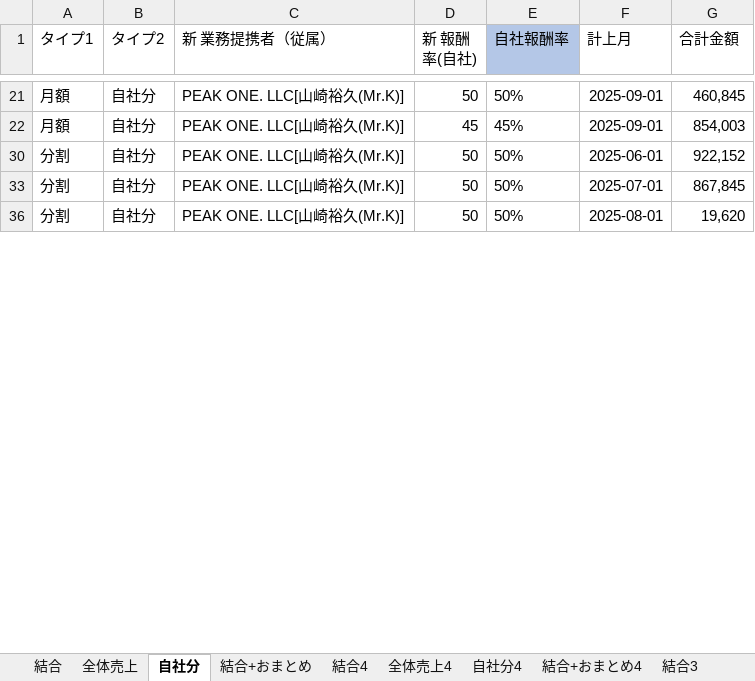
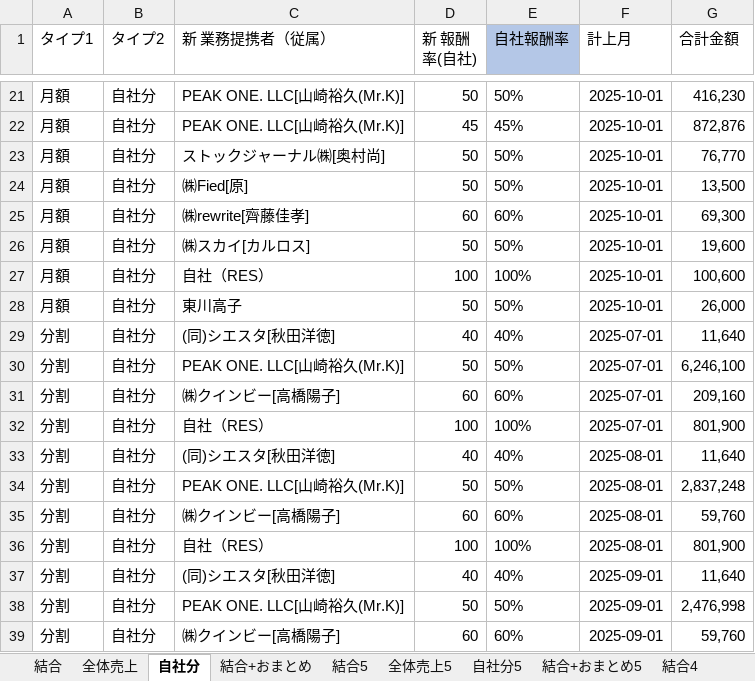
Before and after one commit to resazm/RES, an Excel workbook: 月額_分割統合.xlsx, sheet 自社分, drawn as a sheet; only a part is shown, gaps mark what is left out; values as stored, in another font and other column widths than the file's, no borders; addresses are those after the commit; the diff covers the shown part only; the diff names each change by its address in the sheet, - before the commit and + after, or states it on an @@ line.

```diff
--- a/月額_分割統合.xlsx (sheet 自社分)
+++ b/月額_分割統合.xlsx (sheet 自社分)
+sheet tab: 結合5
+sheet tab: 全体売上5
+sheet tab: 自社分5
+sheet tab: 結合+おまとめ5
-F21:F22 (計上月): 2025-09-01
+F21:F22 (計上月): 2025-10-01
-G21 (合計金額): 460,845
+G21 (合計金額): 416,230
-G22 (合計金額): 854,003
+G22 (合計金額): 872,876
+row 23: 月額 | 自社分 | ストックジャーナル㈱[奥村尚] | 50 | 50% | 2025-10-01 | 76,770
+row 24: 月額 | 自社分 | ㈱Fied[原] | 50 | 50% | 2025-10-01 | 13,500
+row 25: 月額 | 自社分 | ㈱rewrite[齊藤佳孝] | 60 | 60% | 2025-10-01 | 69,300
+row 26: 月額 | 自社分 | ㈱スカイ[カルロス] | 50 | 50% | 2025-10-01 | 19,600
+row 27: 月額 | 自社分 | 自社（RES） | 100 | 100% | 2025-10-01 | 100,600
+row 28: 月額 | 自社分 | 東川高子 | 50 | 50% | 2025-10-01 | 26,000
@@ row 29 unhidden: 分割 | 自社分 | (同)シエスタ[秋田洋徳] | 40 | 40% | 2025-07-01 | 11,640 @@
-F30 (計上月): 2025-06-01
+F30 (計上月): 2025-07-01
-G30 (合計金額): 922,152
+G30 (合計金額): 6,246,100
+row 31: 分割 | 自社分 | ㈱クインビー[高橋陽子] | 60 | 60% | 2025-07-01 | 209,160
+row 32: 分割 | 自社分 | 自社（RES） | 100 | 100% | 2025-07-01 | 801,900
@@ row 33 unhidden: 分割 | 自社分 | (同)シエスタ[秋田洋徳] | 40 | 40% | 2025-08-01 | 11,640 @@
-F34 (計上月): 2025-07-01
+F34 (計上月): 2025-08-01
-G34 (合計金額): 867,845
+G34 (合計金額): 2,837,248
+row 35: 分割 | 自社分 | ㈱クインビー[高橋陽子] | 60 | 60% | 2025-08-01 | 59,760
+row 36: 分割 | 自社分 | 自社（RES） | 100 | 100% | 2025-08-01 | 801,900
@@ row 37 unhidden: 分割 | 自社分 | (同)シエスタ[秋田洋徳] | 40 | 40% | 2025-09-01 | 11,640 @@
-F38 (計上月): 2025-08-01
+F38 (計上月): 2025-09-01
-G38 (合計金額): 19,620
+G38 (合計金額): 2,476,998
+row 39: 分割 | 自社分 | ㈱クインビー[高橋陽子] | 60 | 60% | 2025-09-01 | 59,760
```
Also changed, not shown: 17 added rows, 8 hidden or unhidden rows and 12 edited cells elsewhere in this sheet, sheet 結合+おまとめ, sheet 結合, sheet 全体売上, formulas that keep their value, hidden cells, 8期9期売上データ.xlsx, PEAKONEおまとめ.xlsx, 3 other files.
